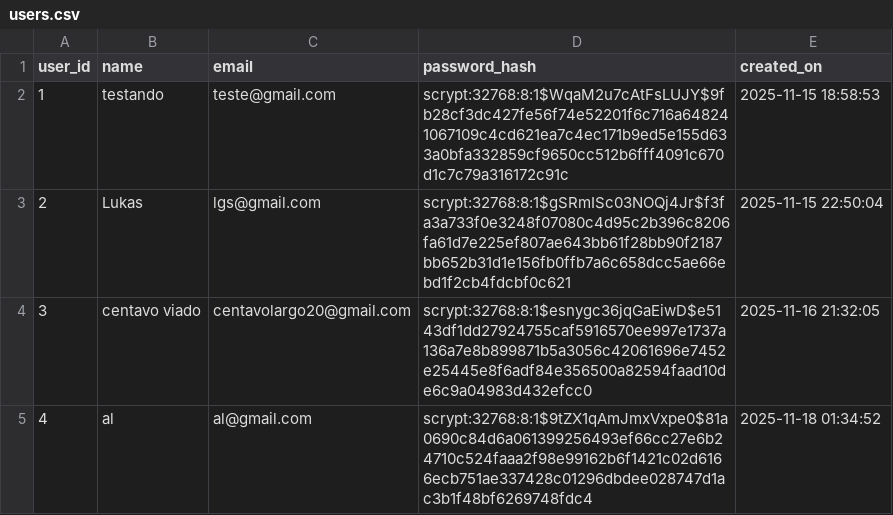
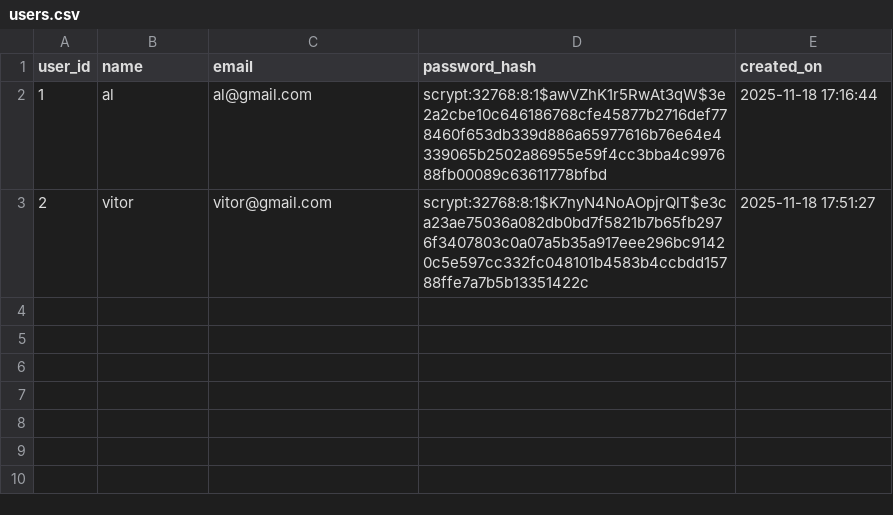
Before and after one commit to lukasgdev/gestao-de-projetos-api-flask, a CSV file: db/users.csv, drawn as a sheet.

```diff
--- a/db/users.csv
+++ b/db/users.csv
@@ -1,5 +1,3 @@
 user_id,name,email,password_hash,created_on
-1,testando,teste@gmail.com,scrypt:32768:8:1$WqaM2u7cAtFsLUJY$9fb28cf3dc427fe56f74e52201f6c716a648241067109c4cd621ea7c4ec171b9ed5e155d633a0bfa332859cf9650cc512b6fff4091c670d1c7c79a316172c91c,2025-11-15 18:58:53
-2,Lukas,lgs@gmail.com,scrypt:32768:8:1$gSRmISc03NOQj4Jr$f3fa3a733f0e3248f07080c4d95c2b396c8206fa61d7e225ef807ae643bb61f28bb90f2187bb652b31d1e156fb0ffb7a6c658dcc5ae66ebd1f2cb4fdcbf0c621,2025-11-15 22:50:04
-3,centavo viado,centavolargo20@gmail.com,scrypt:32768:8:1$esnygc36jqGaEiwD$e5143df1dd27924755caf5916570ee997e1737a136a7e8b899871b5a3056c42061696e7452e25445e8f6adf84e356500a82594faad10de6c9a04983d432efcc0,2025-11-16 21:32:05
-4,al,al@gmail.com,scrypt:32768:8:1$9tZX1qAmJmxVxpe0$81a0690c84d6a061399256493ef66cc27e6b24710c524faaa2f98e99162b6f1421c02d6166ecb751ae337428c01296dbdee028747d1ac3b1f48bf6269748fdc4,2025-11-18 01:34:52
+1,al,al@gmail.com,scrypt:32768:8:1$awVZhK1r5RwAt3qW$3e2a2cbe10c646186768cfe45877b2716def778460f653db339d886a65977616b76e64e4339065b2502a86955e59f4cc3bba4c997688fb00089c63611778bfbd,2025-11-18 17:16:44
+2,vitor,vitor@gmail.com,scrypt:32768:8:1$K7nyN4NoAOpjrQlT$e3ca23ae75036a082db0bd7f5821b7b65fb2976f3407803c0a07a5b35a917eee296bc91420c5e597cc332fc048101b4583b4ccbdd15788ffe7a7b5b13351422c,2025-11-18 17:51:27
```
Also changed, not shown: db/projects.csv, 3 other files.
